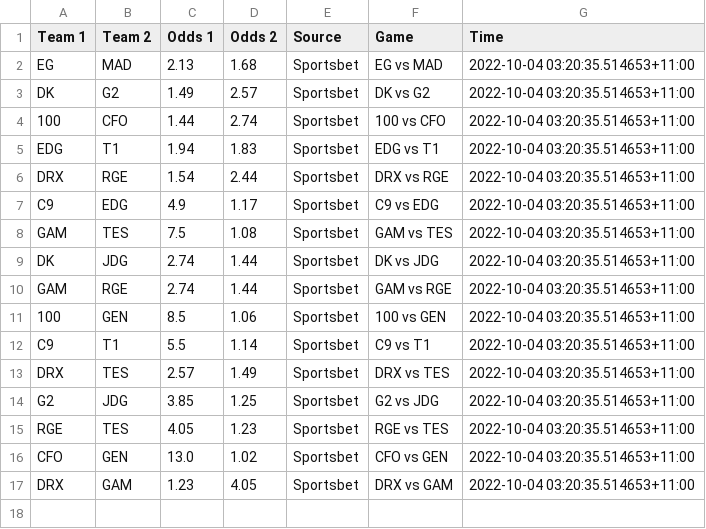
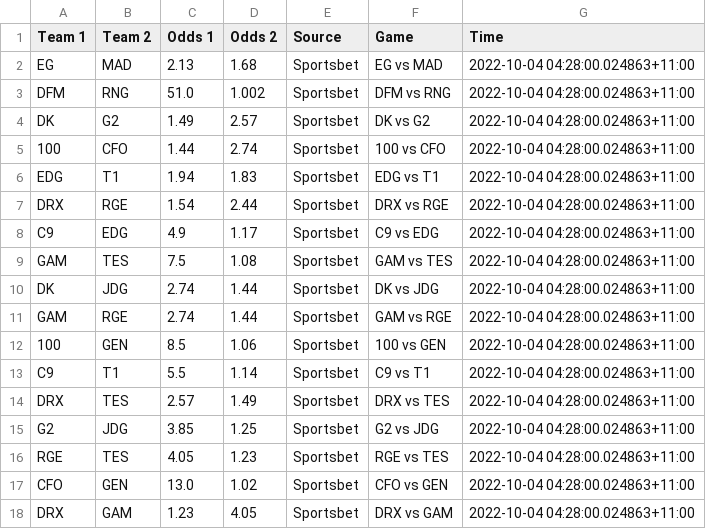
Before and after one commit to Kaltzisp/ArbBetting, a CSV file: data/Sportsbet.csv, drawn as a sheet.

```diff
--- a/data/Sportsbet.csv
+++ b/data/Sportsbet.csv
@@ -1,17 +1,18 @@
 Team 1,Team 2,Odds 1,Odds 2,Source,Game,Time
-EG,MAD,2.13,1.68,Sportsbet,EG vs MAD,2022-10-04 03:20:35.514653+11:00
-DK,G2,1.49,2.57,Sportsbet,DK vs G2,2022-10-04 03:20:35.514653+11:00
-100,CFO,1.44,2.74,Sportsbet,100 vs CFO,2022-10-04 03:20:35.514653+11:00
-EDG,T1,1.94,1.83,Sportsbet,EDG vs T1,2022-10-04 03:20:35.514653+11:00
-DRX,RGE,1.54,2.44,Sportsbet,DRX vs RGE,2022-10-04 03:20:35.514653+11:00
-C9,EDG,4.9,1.17,Sportsbet,C9 vs EDG,2022-10-04 03:20:35.514653+11:00
-GAM,TES,7.5,1.08,Sportsbet,GAM vs TES,2022-10-04 03:20:35.514653+11:00
-DK,JDG,2.74,1.44,Sportsbet,DK vs JDG,2022-10-04 03:20:35.514653+11:00
-GAM,RGE,2.74,1.44,Sportsbet,GAM vs RGE,2022-10-04 03:20:35.514653+11:00
-100,GEN,8.5,1.06,Sportsbet,100 vs GEN,2022-10-04 03:20:35.514653+11:00
-C9,T1,5.5,1.14,Sportsbet,C9 vs T1,2022-10-04 03:20:35.514653+11:00
-DRX,TES,2.57,1.49,Sportsbet,DRX vs TES,2022-10-04 03:20:35.514653+11:00
-G2,JDG,3.85,1.25,Sportsbet,G2 vs JDG,2022-10-04 03:20:35.514653+11:00
-RGE,TES,4.05,1.23,Sportsbet,RGE vs TES,2022-10-04 03:20:35.514653+11:00
-CFO,GEN,13.0,1.02,Sportsbet,CFO vs GEN,2022-10-04 03:20:35.514653+11:00
-DRX,GAM,1.23,4.05,Sportsbet,DRX vs GAM,2022-10-04 03:20:35.514653+11:00
+EG,MAD,2.13,1.68,Sportsbet,EG vs MAD,2022-10-04 04:28:00.024863+11:00
+DFM,RNG,51.0,1.002,Sportsbet,DFM vs RNG,2022-10-04 04:28:00.024863+11:00
+DK,G2,1.49,2.57,Sportsbet,DK vs G2,2022-10-04 04:28:00.024863+11:00
+100,CFO,1.44,2.74,Sportsbet,100 vs CFO,2022-10-04 04:28:00.024863+11:00
+EDG,T1,1.94,1.83,Sportsbet,EDG vs T1,2022-10-04 04:28:00.024863+11:00
+DRX,RGE,1.54,2.44,Sportsbet,DRX vs RGE,2022-10-04 04:28:00.024863+11:00
+C9,EDG,4.9,1.17,Sportsbet,C9 vs EDG,2022-10-04 04:28:00.024863+11:00
+GAM,TES,7.5,1.08,Sportsbet,GAM vs TES,2022-10-04 04:28:00.024863+11:00
+DK,JDG,2.74,1.44,Sportsbet,DK vs JDG,2022-10-04 04:28:00.024863+11:00
+GAM,RGE,2.74,1.44,Sportsbet,GAM vs RGE,2022-10-04 04:28:00.024863+11:00
+100,GEN,8.5,1.06,Sportsbet,100 vs GEN,2022-10-04 04:28:00.024863+11:00
+C9,T1,5.5,1.14,Sportsbet,C9 vs T1,2022-10-04 04:28:00.024863+11:00
+DRX,TES,2.57,1.49,Sportsbet,DRX vs TES,2022-10-04 04:28:00.024863+11:00
+G2,JDG,3.85,1.25,Sportsbet,G2 vs JDG,2022-10-04 04:28:00.024863+11:00
+RGE,TES,4.05,1.23,Sportsbet,RGE vs TES,2022-10-04 04:28:00.024863+11:00
+CFO,GEN,13.0,1.02,Sportsbet,CFO vs GEN,2022-10-04 04:28:00.024863+11:00
+DRX,GAM,1.23,4.05,Sportsbet,DRX vs GAM,2022-10-04 04:28:00.024863+11:00
```
Also changed, not shown: comb.csv, data/Ladbrokes.csv, 4 other files.
